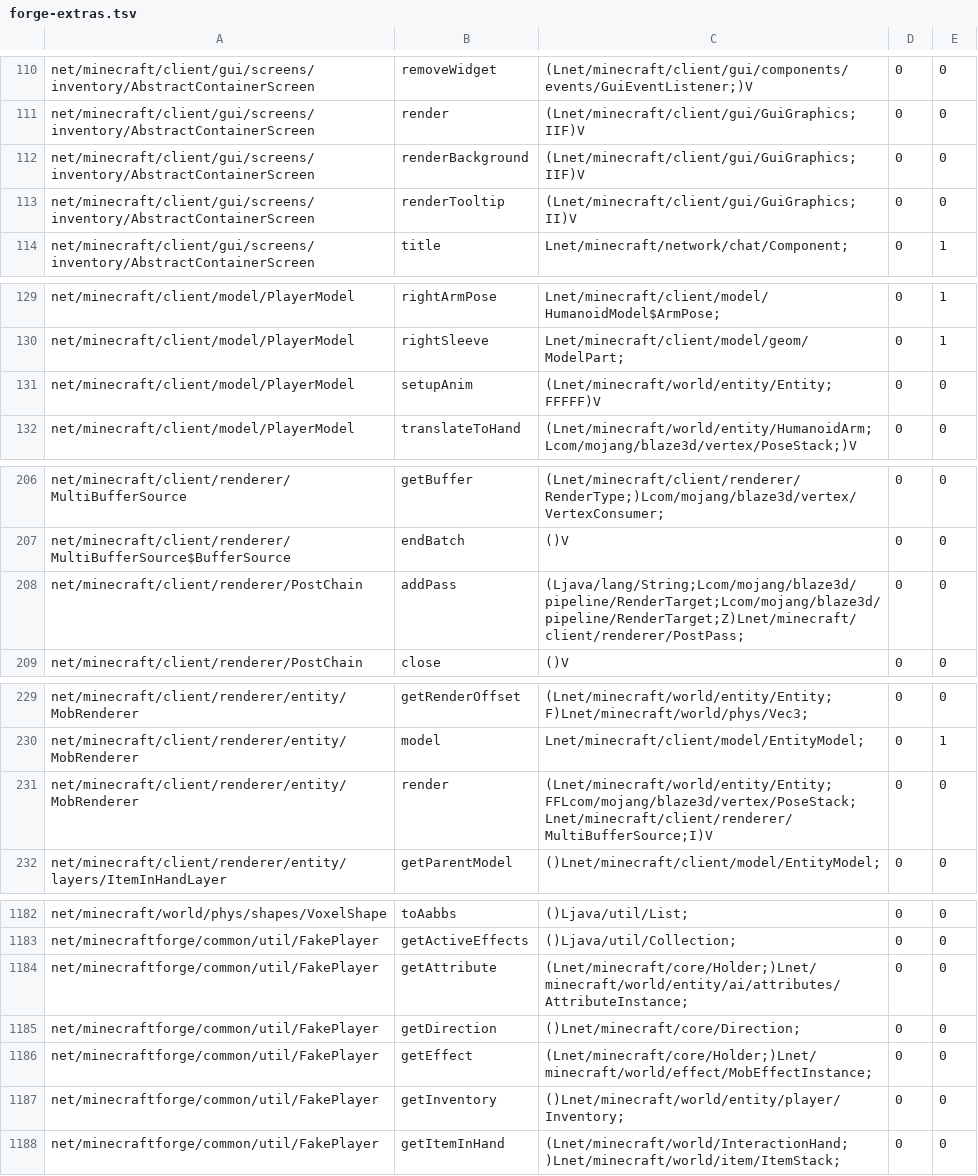
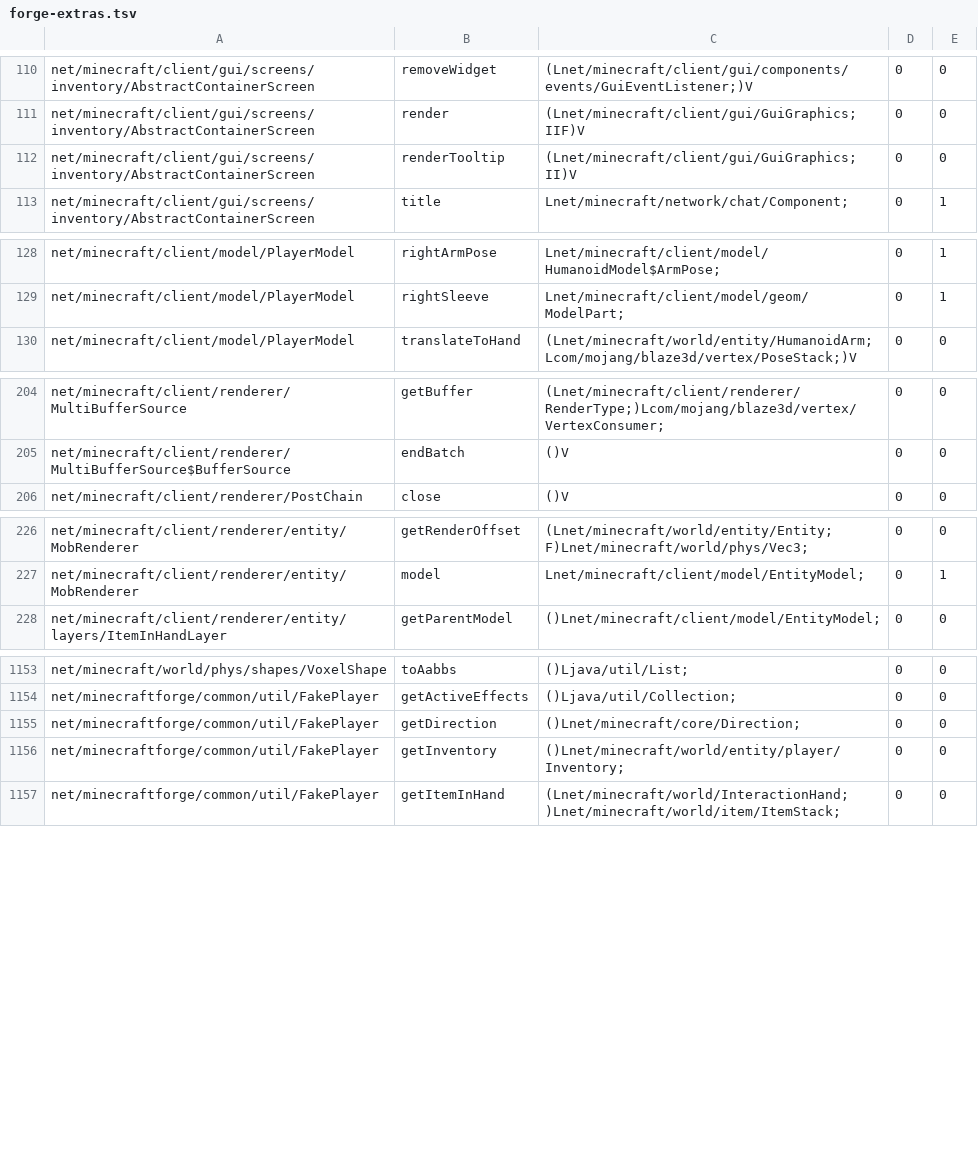
Before and after one commit to lalibo137-commits/hey, a TSV file: neoforge/tools/forge-extras.tsv, drawn as a sheet; only a part is shown, gaps mark what is left out; the diff covers the shown part only.

```diff
--- a/neoforge/tools/forge-extras.tsv
+++ b/neoforge/tools/forge-extras.tsv
@@ -111,3 +111,2 @@ net/minecraft/client/gui/screens/inventory/AbstractContainerScreen	removeWidget
 net/minecraft/client/gui/screens/inventory/AbstractContainerScreen	render	(Lnet/minecraft/client/gui/GuiGraphics;IIF)V	0	0
-net/minecraft/client/gui/screens/inventory/AbstractContainerScreen	renderBackground	(Lnet/minecraft/client/gui/GuiGraphics;IIF)V	0	0
 net/minecraft/client/gui/screens/inventory/AbstractContainerScreen	renderTooltip	(Lnet/minecraft/client/gui/GuiGraphics;II)V	0	0
@@ -130,3 +129,2 @@ net/minecraft/client/model/PlayerModel	rightArmPose	Lnet/minecraft/client/model/
 net/minecraft/client/model/PlayerModel	rightSleeve	Lnet/minecraft/client/model/geom/ModelPart;	0	1
-net/minecraft/client/model/PlayerModel	setupAnim	(Lnet/minecraft/world/entity/Entity;FFFFF)V	0	0
 net/minecraft/client/model/PlayerModel	translateToHand	(Lnet/minecraft/world/entity/HumanoidArm;Lcom/mojang/blaze3d/vertex/PoseStack;)V	0	0
@@ -207,3 +205,2 @@ net/minecraft/client/renderer/MultiBufferSource	getBuffer	(Lnet/minecraft/client
 net/minecraft/client/renderer/MultiBufferSource$BufferSource	endBatch	()V	0	0
-net/minecraft/client/renderer/PostChain	addPass	(Ljava/lang/String;Lcom/mojang/blaze3d/pipeline/RenderTarget;Lcom/mojang/blaze3d/pipeline/RenderTarget;Z)Lnet/minecraft/client/renderer/PostPass;	0	0
 net/minecraft/client/renderer/PostChain	close	()V	0	0
@@ -230,3 +227,2 @@ net/minecraft/client/renderer/entity/MobRenderer	getRenderOffset	(Lnet/minecraft
 net/minecraft/client/renderer/entity/MobRenderer	model	Lnet/minecraft/client/model/EntityModel;	0	1
-net/minecraft/client/renderer/entity/MobRenderer	render	(Lnet/minecraft/world/entity/Entity;FFLcom/mojang/blaze3d/vertex/PoseStack;Lnet/minecraft/client/renderer/MultiBufferSource;I)V	0	0
 net/minecraft/client/renderer/entity/layers/ItemInHandLayer	getParentModel	()Lnet/minecraft/client/model/EntityModel;	0	0
@@ -1183,5 +1154,3 @@ net/minecraft/world/phys/shapes/VoxelShape	toAabbs	()Ljava/util/List;	0	0
 net/minecraftforge/common/util/FakePlayer	getActiveEffects	()Ljava/util/Collection;	0	0
-net/minecraftforge/common/util/FakePlayer	getAttribute	(Lnet/minecraft/core/Holder;)Lnet/minecraft/world/entity/ai/attributes/AttributeInstance;	0	0
 net/minecraftforge/common/util/FakePlayer	getDirection	()Lnet/minecraft/core/Direction;	0	0
-net/minecraftforge/common/util/FakePlayer	getEffect	(Lnet/minecraft/core/Holder;)Lnet/minecraft/world/effect/MobEffectInstance;	0	0
 net/minecraftforge/common/util/FakePlayer	getInventory	()Lnet/minecraft/world/entity/player/Inventory;	0	0
```
Also changed, not shown: 2 added rows, 28 removed rows and 8 edited cells elsewhere in this file, neoforge/tools/extras.tsv, 8 other files.
